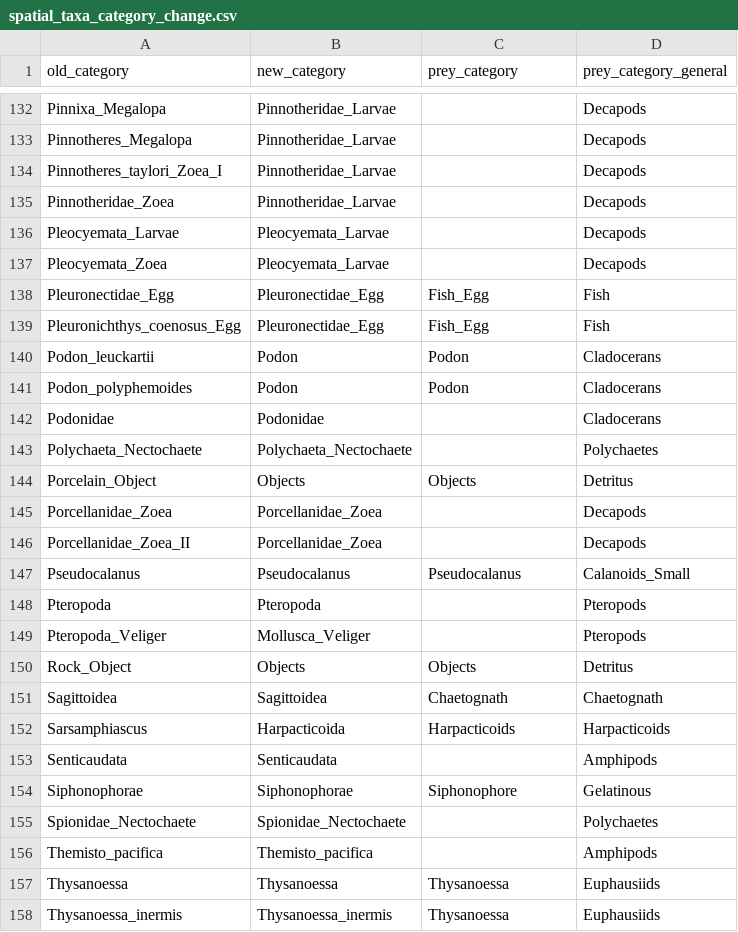
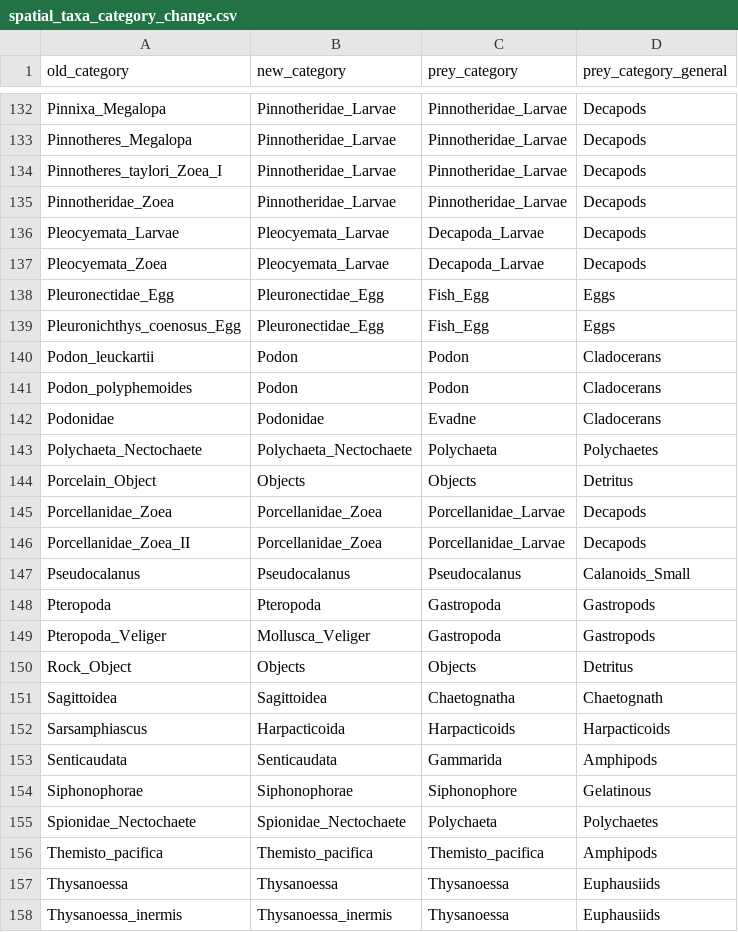
Before and after one commit to vanzahner/pink-chum-diets, a CSV file: data/spatial_taxa_category_change.csv, drawn as a sheet; only a part is shown, gaps mark what is left out; the diff covers the shown part only; the diff names each change by its address in the sheet, - before the commit and + after, or states it on an @@ line.

```diff
--- a/data/spatial_taxa_category_change.csv
+++ b/data/spatial_taxa_category_change.csv
-C132:C135 (prey_category): (empty)
+C132:C135 (prey_category): Pinnotheridae_Larvae
-C136:C137 (prey_category): (empty)
+C136:C137 (prey_category): Decapoda_Larvae
-D138:D139 (prey_category_general): Fish
+D138:D139 (prey_category_general): Eggs
-C142 (prey_category): (empty)
+C142 (prey_category): Evadne
-C143 (prey_category): (empty)
+C143 (prey_category): Polychaeta
-C145:C146 (prey_category): (empty)
+C145:C146 (prey_category): Porcellanidae_Larvae
-C148:C149 (prey_category): (empty)
+C148:C149 (prey_category): Gastropoda
-D148:D149 (prey_category_general): Pteropods
+D148:D149 (prey_category_general): Gastropods
-C151 (prey_category): Chaetognath
+C151 (prey_category): Chaetognatha
-C153 (prey_category): (empty)
+C153 (prey_category): Gammarida
-C155 (prey_category): (empty)
+C155 (prey_category): Polychaeta
-C156 (prey_category): (empty)
+C156 (prey_category): Themisto_pacifica
```
Also changed, not shown: 68 edited cells elsewhere in this file, data/zoop_names.csv, 7 other files.
